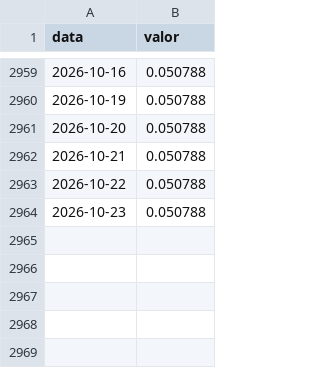
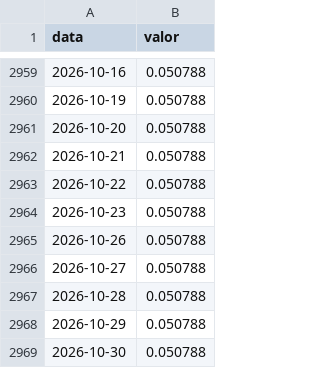
Before and after one commit to JoaoViccctor/pipeline-financas-bacen, a CSV file: data/raw/cdi.csv, drawn as a sheet; only a part is shown, gaps mark what is left out; the diff names each change by its address in the sheet, - before the commit and + after, or states it on an @@ line.

```diff
--- a/data/raw/cdi.csv
+++ b/data/raw/cdi.csv
+row 2965: 2026-10-26 | 0.050788
+row 2966: 2026-10-27 | 0.050788
+row 2967: 2026-10-28 | 0.050788
+row 2968: 2026-10-29 | 0.050788
+row 2969: 2026-10-30 | 0.050788
```
Also changed, not shown: data/raw/ibovespa.csv, 2 other files.
